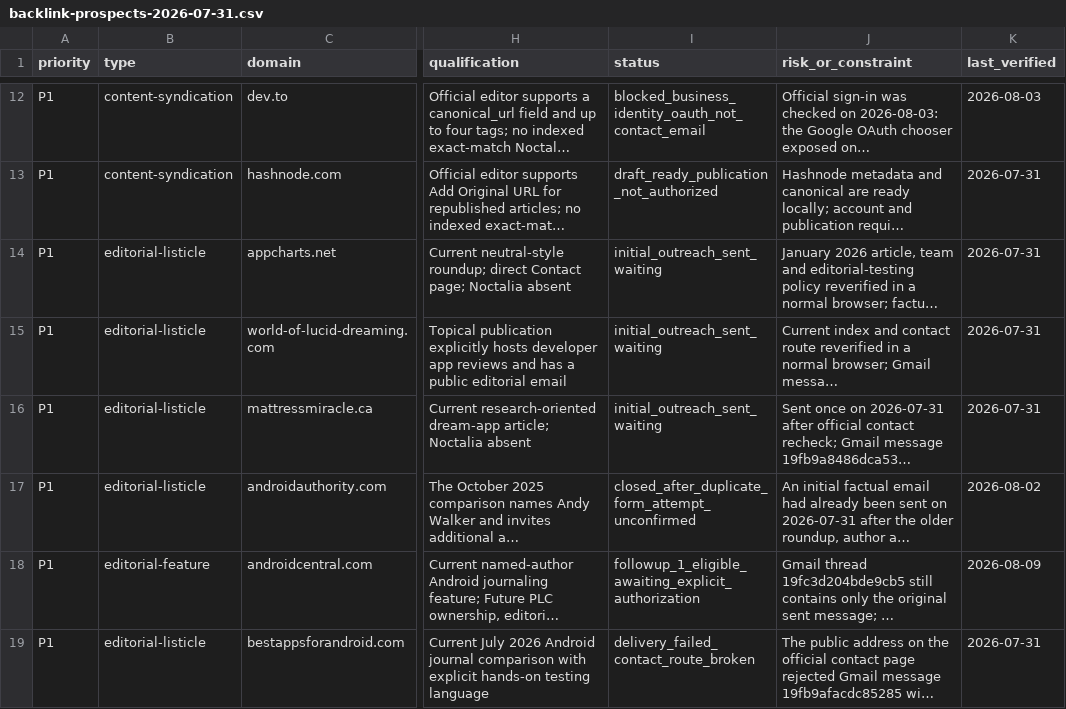
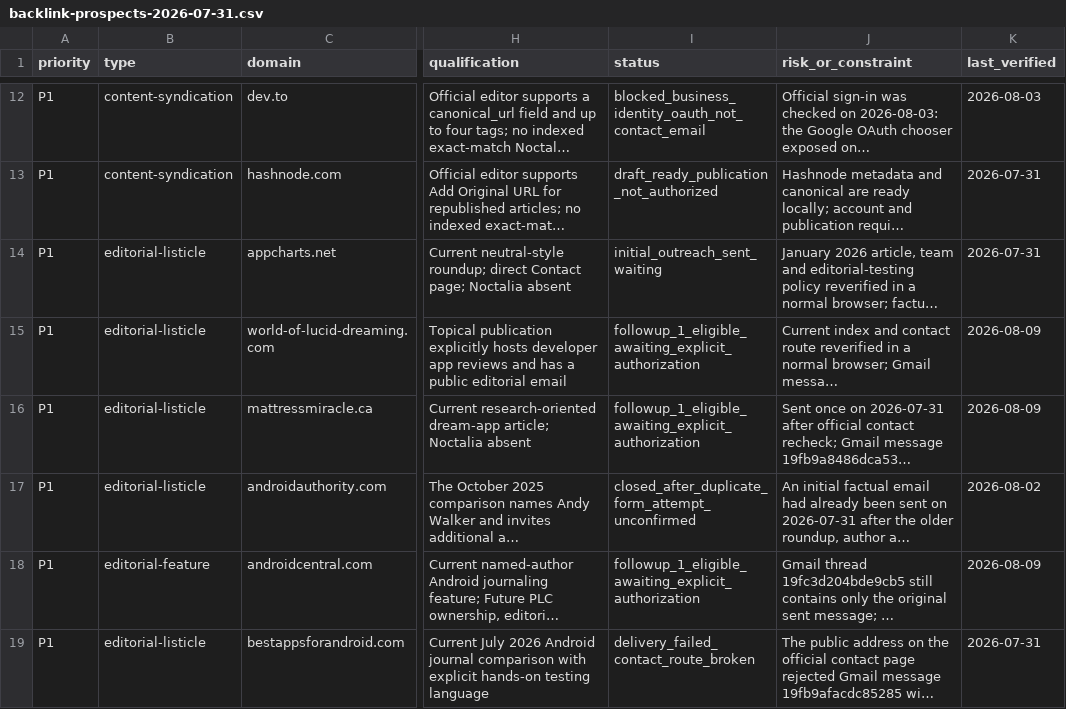
Before and after one commit to thannous/dreamer, a CSV file: marketing/seo/backlink-prospects-2026-07-31.csv, drawn as a sheet; only a part is shown, gaps mark what is left out; long unchanged cells end in …; the diff covers the shown part only; the diff names each change by its address in the sheet, - before the commit and + after, or states it on an @@ line.

Commit message:
docs(seo): consolidate backlink execution decisions

```diff
--- a/marketing/seo/backlink-prospects-2026-07-31.csv
+++ b/marketing/seo/backlink-prospects-2026-07-31.csv
-I15:I16 (status): initial_outreach_sent_waiting
+I15:I16 (status): followup_1_eligible_awaiting_explicit_authorization
-K15:K16 (last_verified): 2026-07-31
+K15:K16 (last_verified): 2026-08-09
```
Also changed, not shown: 14 edited cells elsewhere in this file, 2 other files.
